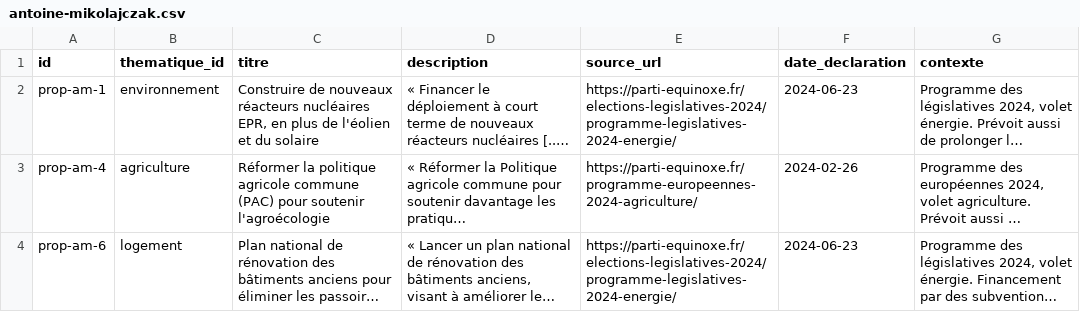
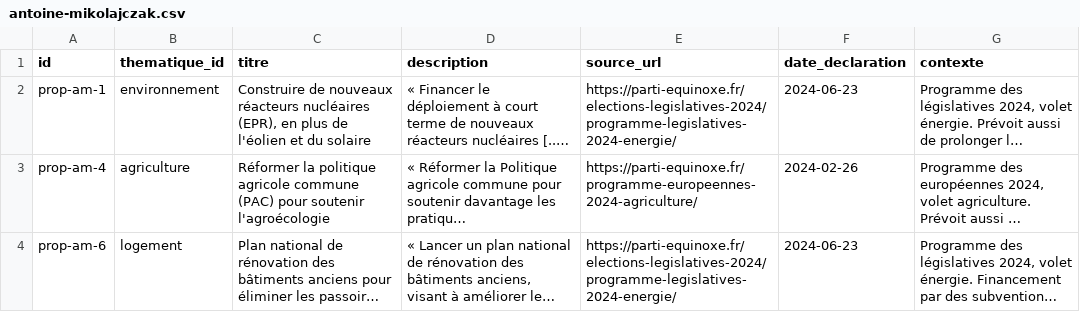
Before and after one commit to danny-gca/elire-app, a CSV file: data/candidats/antoine-mikolajczak.csv, drawn as a sheet; long unchanged cells end in …; the diff names each change by its address in the sheet, - before the commit and + after, or states it on an @@ line.

```diff
--- a/data/candidats/antoine-mikolajczak.csv
+++ b/data/candidats/antoine-mikolajczak.csv
-C2 (titre): …réacteurs nucléaires EPR, en plus…
+C2 (titre): …réacteurs nucléaires (EPR), en plus…
```
Also changed, not shown: data/candidats/eric-zemmour.csv, data/candidats/fabien-roussel.csv, 37 other files.
